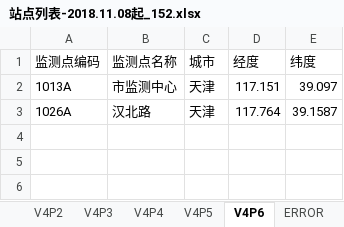
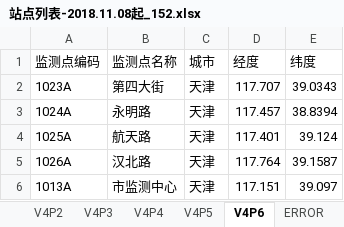
Before and after one commit to code12ab/AOD-PM2.5, an Excel workbook: 坐标/站点列表-2018.11.08起_152.xlsx, sheet V4P6, drawn as a sheet; values as stored, in another font and other column widths than the file's, no borders; the diff names each change by its address in the sheet, - before the commit and + after, or states it on an @@ line.

```diff
--- a/坐标/站点列表-2018.11.08起_152.xlsx (sheet V4P6)
+++ b/坐标/站点列表-2018.11.08起_152.xlsx (sheet V4P6)
+row 2: 1023A | 第四大街 | 天津 | 117.707 | 39.0343
+row 3: 1024A | 永明路 | 天津 | 117.457 | 38.8394
+row 4: 1025A | 航天路 | 天津 | 117.401 | 39.124
@@ row 3 moved to row 5: 1026A @@
```
Also changed, not shown: sheet V4P2, sheet V4P1, sheet V4P5, sheet V4P4, sheet V4P3, A_各个子模块/插值模块/四种插补方法/To气象/V4P1.xlsx, A_各个子模块/插值模块/四种插补方法/To气象/V4P2.xlsx, 11 other files.
